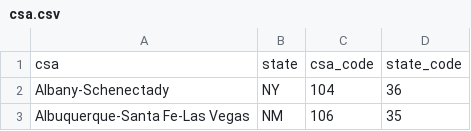
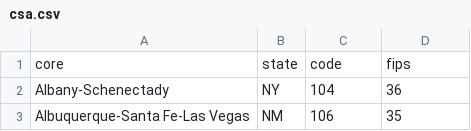
Before and after one commit to hojimat/gammasolutions, a CSV file: assets/csv/csa.csv, drawn as a sheet; only a part is shown; removed rows and columns are numbered as before the commit, all else as after; the diff names each change by its address in the sheet, - before the commit and + after, or states it on an @@ line.

```diff
--- a/assets/csv/csa.csv
+++ b/assets/csv/csa.csv
-row 1: csa | state | csa_code | state_code
+row 1: core | state | code | fips
```
Also changed, not shown: assets/csv/dma.csv, assets/csv/kma.csv, 4 other files.
